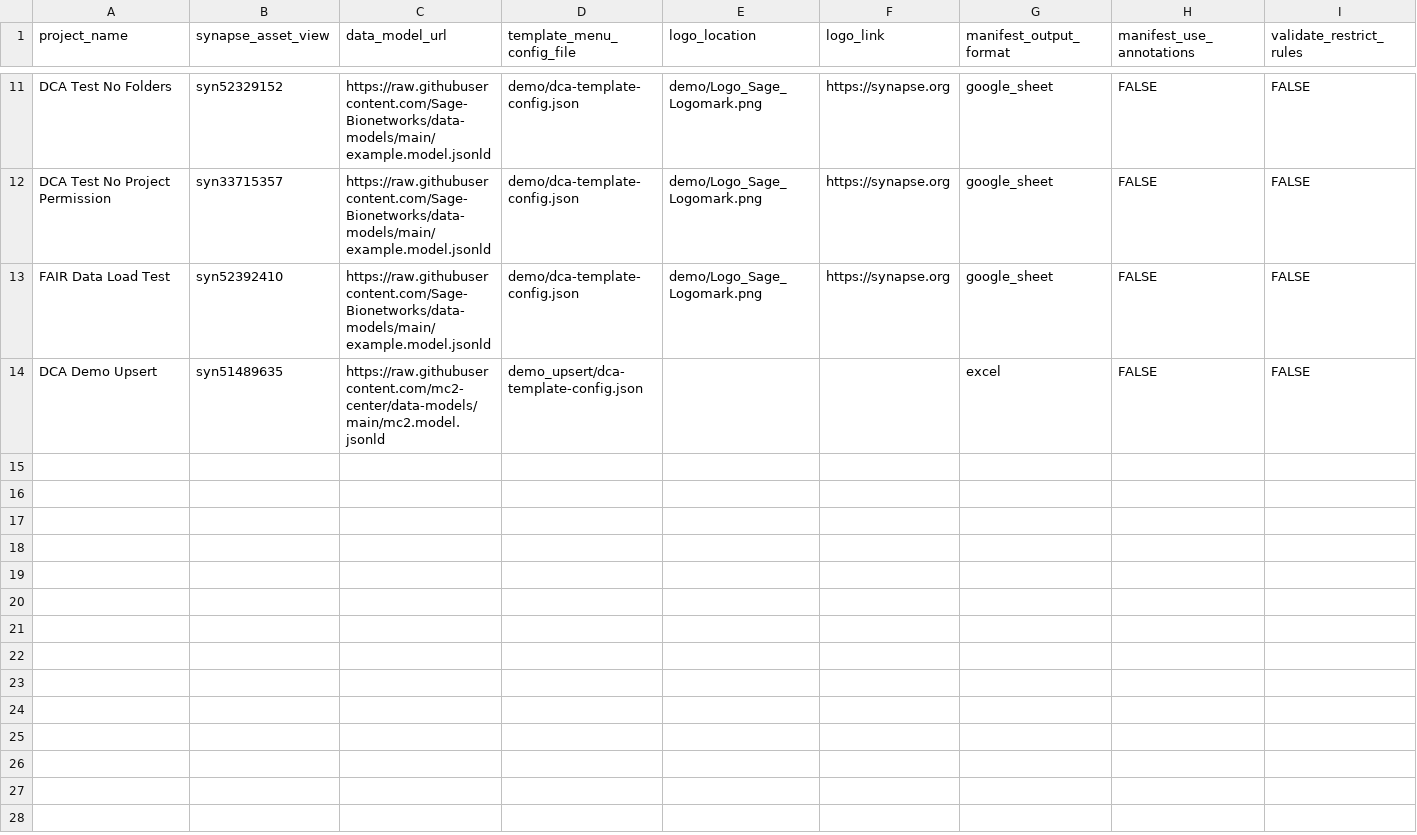
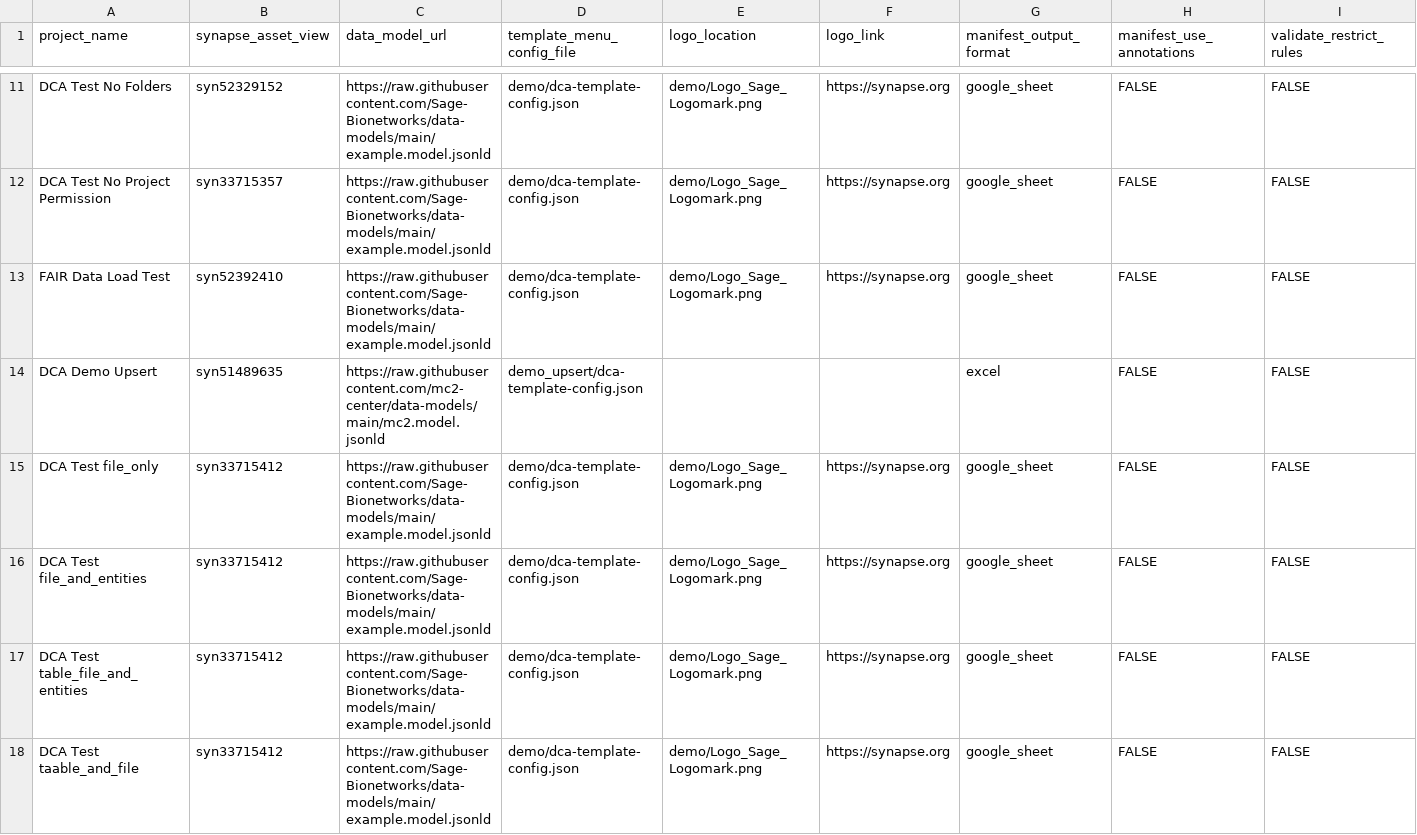
Before and after one commit to Sage-Bionetworks/data_curator_config, a CSV file: dcc_config.csv, drawn as a sheet; only a part is shown, gaps mark what is left out; rows hold the shown columns only; the diff names each change by its address in the sheet, - before the commit and + after, or states it on an @@ line.

Commit message:
WIP: Add test asset views for submit mrt
WIP: Add test asset views based on DCA Demo for the different types of schematic model/submit -manifest-record-type. Confirm if all of these can be tested with the demo asset view, or if we should create an asset view for each one.

```diff
--- a/dcc_config.csv
+++ b/dcc_config.csv
+row 15: DCA Test file_only | syn33715412 | https://raw.githubusercontent.com/Sage-Bionetworks/data-models/main/example.model.jsonld | demo/dca-template-config.json | demo/Logo_Sage_Logomark.png | https://synapse.org | google_sheet | FALSE | FALSE
+row 16: DCA Test file_and_entities | syn33715412 | https://raw.githubusercontent.com/Sage-Bionetworks/data-models/main/example.model.jsonld | demo/dca-template-config.json | demo/Logo_Sage_Logomark.png | https://synapse.org | google_sheet | FALSE | FALSE
+row 17: DCA Test table_file_and_entities | syn33715412 | https://raw.githubusercontent.com/Sage-Bionetworks/data-models/main/example.model.jsonld | demo/dca-template-config.json | demo/Logo_Sage_Logomark.png | https://synapse.org | google_sheet | FALSE | FALSE
+row 18: DCA Test taable_and_file | syn33715412 | https://raw.githubusercontent.com/Sage-Bionetworks/data-models/main/example.model.jsonld | demo/dca-template-config.json | demo/Logo_Sage_Logomark.png | https://synapse.org | google_sheet | FALSE | FALSE
```
